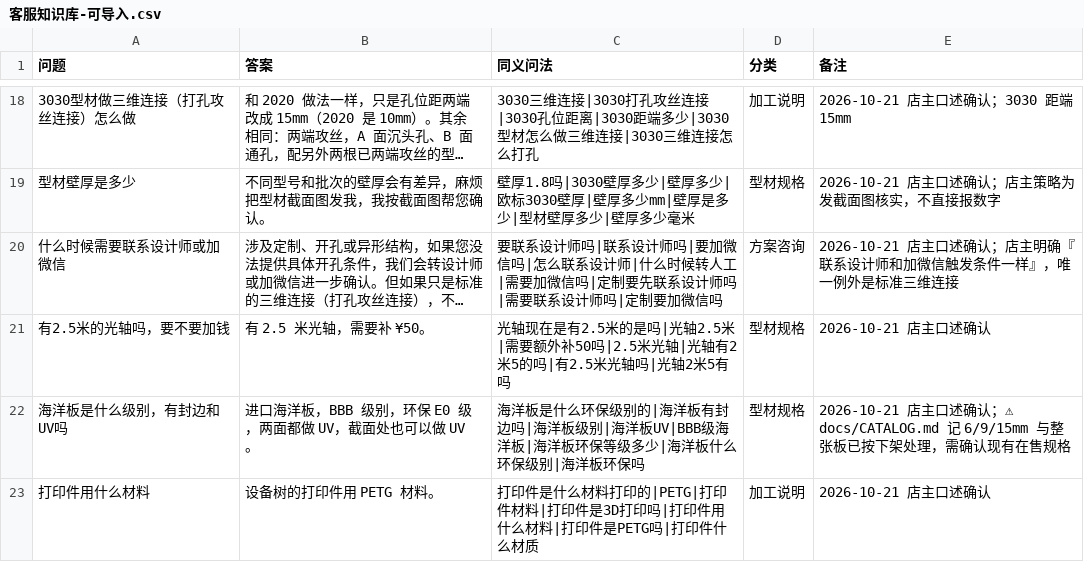
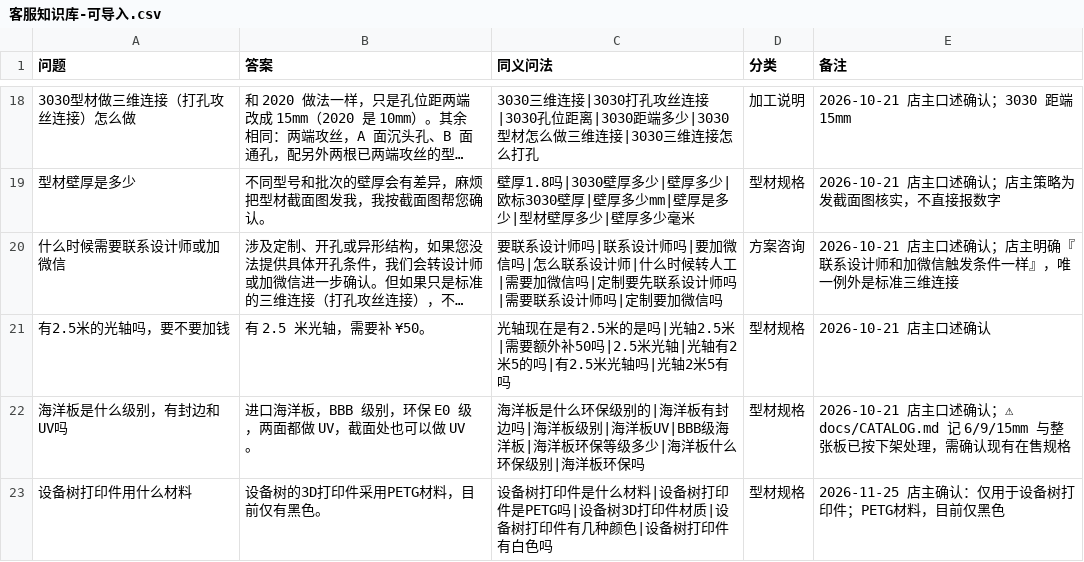
Before and after one commit to yeyixin1993/alufactory-mengkaile, a CSV file: outputs/客服知识库-可导入.csv, drawn as a sheet; only a part is shown, gaps mark what is left out; long unchanged cells end in …; removed rows and columns are numbered as before the commit, all else as after; the diff covers the shown part only; the diff names each change by its address in the sheet, - before the commit and + after, or states it on an @@ line.

```diff
--- a/outputs/客服知识库-可导入.csv
+++ b/outputs/客服知识库-可导入.csv
-row 23: 打印件用什么材料 | 设备树的打印件用 PETG 材料。 | 打印件是什么材料打印的|PETG|打印件材料|打印件是3D打印吗|打印件用什么材料|打印件是PETG吗|打印件什么材质 | 加工说明 | 2026-10-21 店主口述确认
+row 23: 设备树打印件用什么材料 | 设备树的3D打印件采用PETG材料，目前仅有黑色。 | 设备树打印件是什么材料|设备树打印件是PETG吗|设备树3D打印件材质|设备树打印件有几种颜色|设备树打印件有白色吗 | 型材规格 | 2026-11-25 店主确认：仅用于设备树打印件；PETG材料，目前仅黑色
```
Also changed, not shown: 1 added row and 10 edited cells elsewhere in this file, 18 other files.
